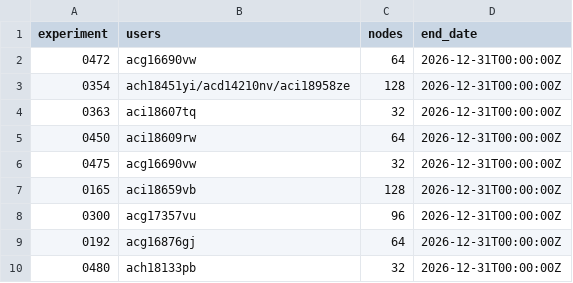
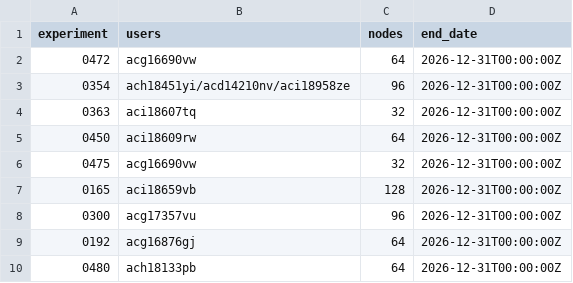
Before and after one commit to llm-jp/cluster-limits, a CSV file: abci_reserved.csv, drawn as a sheet.

Commit message:
Node adjustment (#158)

```diff
--- a/abci_reserved.csv
+++ b/abci_reserved.csv
@@ -2,3 +2,3 @@ experiment,users,nodes,end_date
 0472,acg16690vw,64,2026-12-31T00:00:00Z
-0354,ach18451yi/acd14210nv/aci18958ze,128,2026-12-31T00:00:00Z
+0354,ach18451yi/acd14210nv/aci18958ze,96,2026-12-31T00:00:00Z
 0363,aci18607tq,32,2026-12-31T00:00:00Z
@@ -9,2 +9,2 @@ experiment,users,nodes,end_date
 0192,acg16876gj,64,2026-12-31T00:00:00Z
-0480,ach18133pb,32,2026-12-31T00:00:00Z
+0480,ach18133pb,64,2026-12-31T00:00:00Z
```
